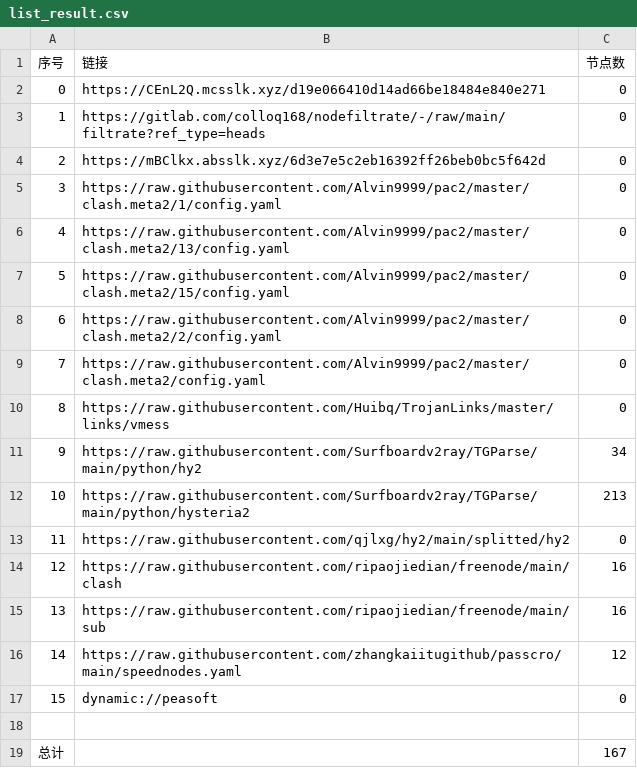
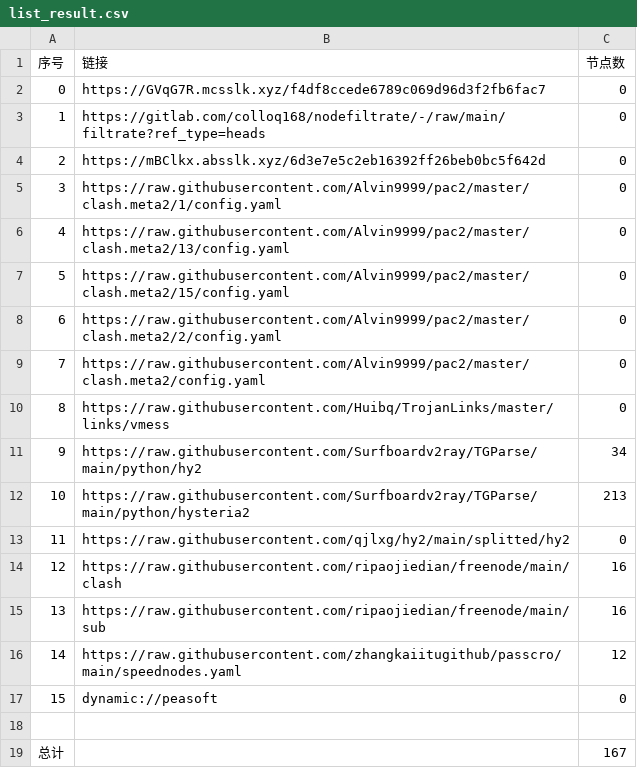
Before and after one commit to wnsnnnmwlls/AutoMergePublicNodes, a CSV file: list_result.csv, drawn as a sheet.

```diff
--- a/list_result.csv
+++ b/list_result.csv
@@ -1,3 +1,3 @@
 序号,链接,节点数
-0,https://CEnL2Q.mcsslk.xyz/d19e066410d14ad66be18484e840e271,0
+0,https://GVqG7R.mcsslk.xyz/f4df8ccede6789c069d96d3f2fb6fac7,0
 1,https://gitlab.com/colloq168/nodefiltrate/-/raw/main/filtrate?ref_type=heads,0
```
Also changed, not shown: 3 other files.
